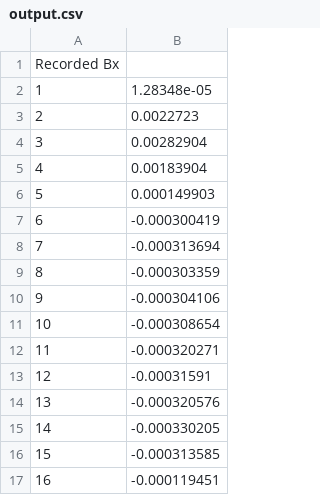
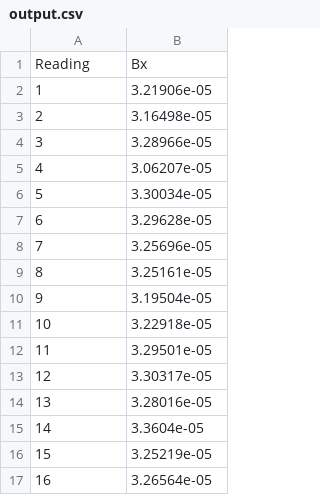
Before and after one commit to VFrancescon/coil_manipulator, a CSV file: output.csv, drawn as a sheet.

```diff
--- a/output.csv
+++ b/output.csv
@@ -1,17 +1,17 @@
-Recorded Bx
-1,1.28348e-05
-2,0.0022723
-3,0.00282904
-4,0.00183904
-5,0.000149903
-6,-0.000300419
-7,-0.000313694
-8,-0.000303359
-9,-0.000304106
-10,-0.000308654
-11,-0.000320271
-12,-0.00031591
-13,-0.000320576
-14,-0.000330205
-15,-0.000313585
-16,-0.000119451
+Reading, Bx
+1,3.21906e-05
+2,3.16498e-05
+3,3.28966e-05
+4,3.06207e-05
+5,3.30034e-05
+6,3.29628e-05
+7,3.25696e-05
+8,3.25161e-05
+9,3.19504e-05
+10,3.22918e-05
+11,3.29501e-05
+12,3.30317e-05
+13,3.28016e-05
+14,3.3604e-05
+15,3.25219e-05
+16,3.26564e-05
```
Also changed, not shown: 7 other files.
